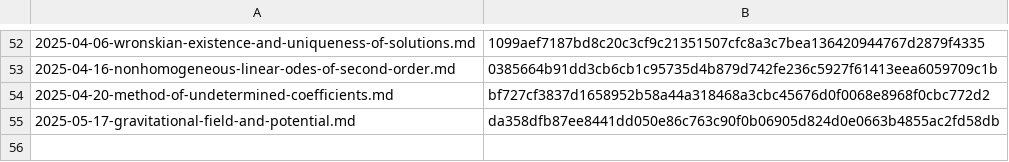
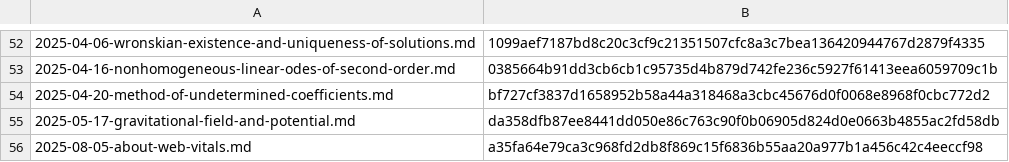
Before and after one commit to yunseo-kim/yunseo-kim.github.io, a CSV file: tools/hash.csv, drawn as a sheet; only a part is shown, gaps mark what is left out; the diff names each change by its address in the sheet, - before the commit and + after, or states it on an @@ line.

Commit message:
Create about-web-vitals.md

```diff
--- a/tools/hash.csv
+++ b/tools/hash.csv
+row 56: 2025-08-05-about-web-vitals.md | a35fa64e79ca3c968fd2db8f869c15f6836b55aa20a977b1a456c42c4eeccf98
```
Also changed, not shown: 9 other files.
